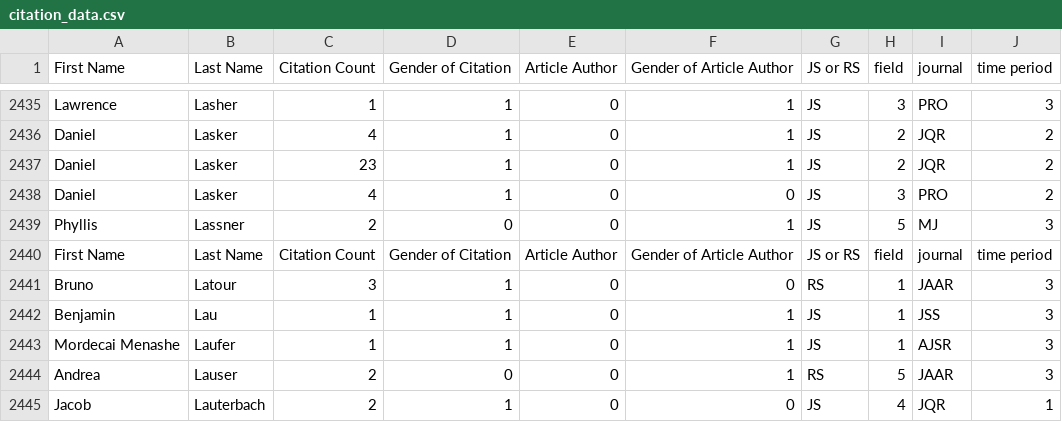
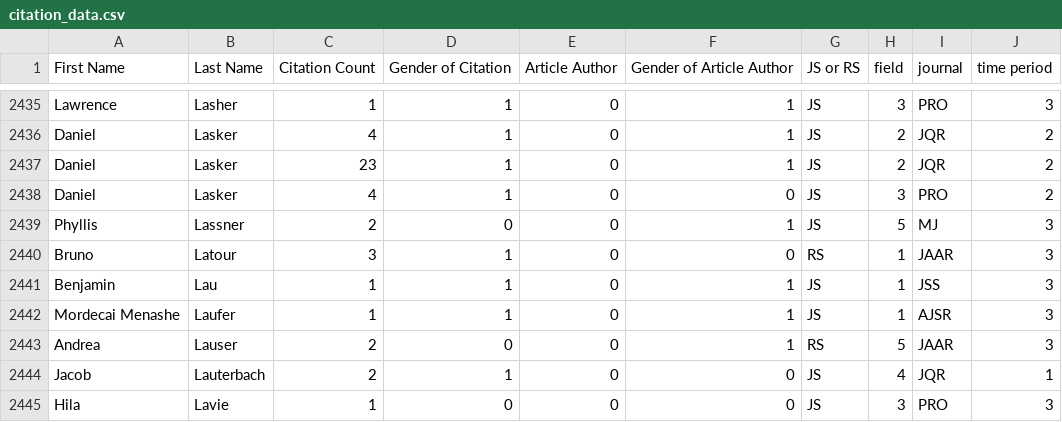
Before and after one commit to sasha-haywood/ISCC.JewishWomen, a CSV file: citation_data.csv, drawn as a sheet; only a part is shown, gaps mark what is left out; the shorter side is filled out with more unchanged rows.

```diff
--- a/citation_data.csv
+++ b/citation_data.csv
@@ -2439,3 +2439,2 @@ Daniel,Lasker,4,1,0,0,JS,3,PRO,2
 Phyllis,Lassner,2,0,0,1,JS,5,MJ,3
-First Name,Last Name,Citation Count,Gender of Citation,Article Author,Gender of Article Author,JS or RS,field,journal,time period
 Bruno,Latour,3,1,0,0,RS,1,JAAR,3
```
Also changed, not shown: 1 other file.
